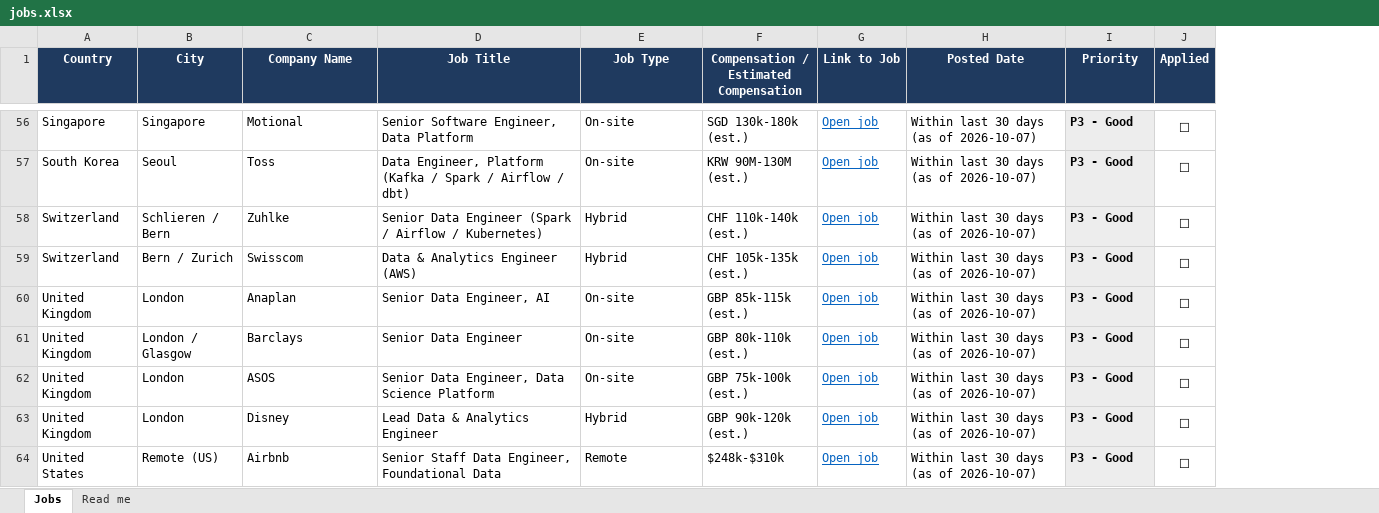
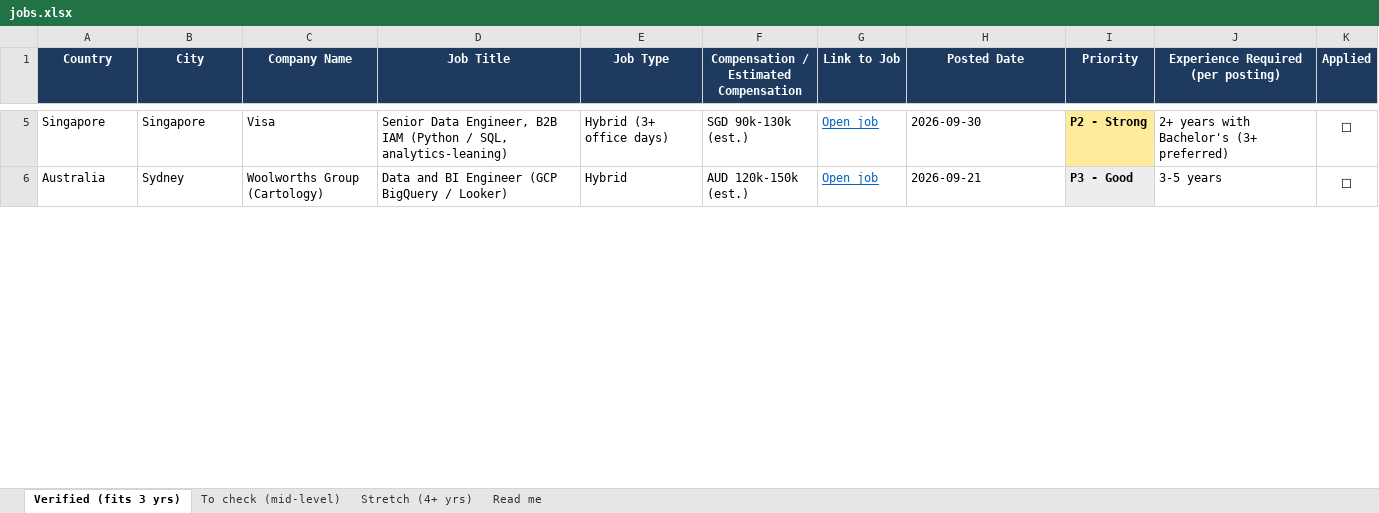
Before and after one commit to yashaggarwal85d/learning-resources, an Excel workbook: data-engineering/jobs.xlsx, sheet Verified (fits 3 yrs), drawn as a sheet; only a part is shown, gaps mark what is left out; values as stored, in another font and other column widths than the file's, no borders; conditional formats not drawn; removed rows and columns are numbered as before the commit, all else as after; the diff covers the shown part only; the diff names each change by its address in the sheet, - before the commit and + after, or states it on an @@ line.

```diff
--- a/data-engineering/jobs.xlsx (sheet Verified (fits 3 yrs))
+++ b/data-engineering/jobs.xlsx (sheet Verified (fits 3 yrs))
-sheet tab: Jobs
+sheet tab: Verified (fits 3 yrs)
+sheet tab: To check (mid-level)
+sheet tab: Stretch (4+ yrs)
+column J, row 1: Experience Required (per posting); rows 5-6: 2+ years with Bachelor's (3+ preferred) | 3-5 years
-C5 (Company Name): Motional
+C5 (Company Name): Visa
-D5 (Job Title): Senior Software Engineer, Data Platform
+D5 (Job Title): Senior Data Engineer, B2B IAM (Python / SQL, analytics-leaning)
-E5 (Job Type): On-site
+E5 (Job Type): Hybrid (3+ office days)
-F5: SGD 130k-180k (est.)
+F5: SGD 90k-130k (est.)
-H5 (Posted Date): Within last 30 days (as of 2026-10-07)
+H5 (Posted Date): 2026-09-30
-I5 (Priority): P3 - Good
+I5 (Priority): P2 - Strong
-I5 fill: #EDEDED
+I5 fill: #FFEB9C
-row 57: South Korea | Seoul | Toss | Data Engineer, Platform (Kafka / Spark / Airflow / dbt) | On-site | KRW 90M-130M (est.) | Open job | Within last 30 days (as of 2026-10-07) | P3 - Good | ☐
-A6 (Country): Switzerland
+A6 (Country): Australia
-B6 (City): Schlieren / Bern
+B6 (City): Sydney
-C6 (Company Name): Zuhlke
+C6 (Company Name): Woolworths Group (Cartology)
-D6 (Job Title): Senior Data Engineer (Spark / Airflow / Kubernetes)
+D6 (Job Title): Data and BI Engineer (GCP BigQuery / Looker)
-F6: CHF 110k-140k (est.)
+F6: AUD 120k-150k (est.)
-H6 (Posted Date): Within last 30 days (as of 2026-10-07)
+H6 (Posted Date): 2026-09-21
-row 59: Switzerland | Bern / Zurich | Swisscom | Data & Analytics Engineer (AWS) | Hybrid | CHF 105k-135k (est.) | Open job | Within last 30 days (as of 2026-10-07) | P3 - Good | ☐
-row 60: United Kingdom | London | Anaplan | Senior Data Engineer, AI | On-site | GBP 85k-115k (est.) | Open job | Within last 30 days (as of 2026-10-07) | P3 - Good | ☐
-row 61: United Kingdom | London / Glasgow | Barclays | Senior Data Engineer | On-site | GBP 80k-110k (est.) | Open job | Within last 30 days (as of 2026-10-07) | P3 - Good | ☐
-row 62: United Kingdom | London | ASOS | Senior Data Engineer, Data Science Platform | On-site | GBP 75k-100k (est.) | Open job | Within last 30 days (as of 2026-10-07) | P3 - Good | ☐
-row 63: United Kingdom | London | Disney | Lead Data & Analytics Engineer | Hybrid | GBP 90k-120k (est.) | Open job | Within last 30 days (as of 2026-10-07) | P3 - Good | ☐
-row 64: United States | Remote (US) | Airbnb | Senior Staff Data Engineer, Foundational Data | Remote | $248k-$310k | Open job | Within last 30 days (as of 2026-10-07) | P3 - Good | ☐
```
Also changed, not shown: 2 added rows, 59 removed rows, 10 edited cells and cell formats elsewhere in this sheet, sheet Read me.
